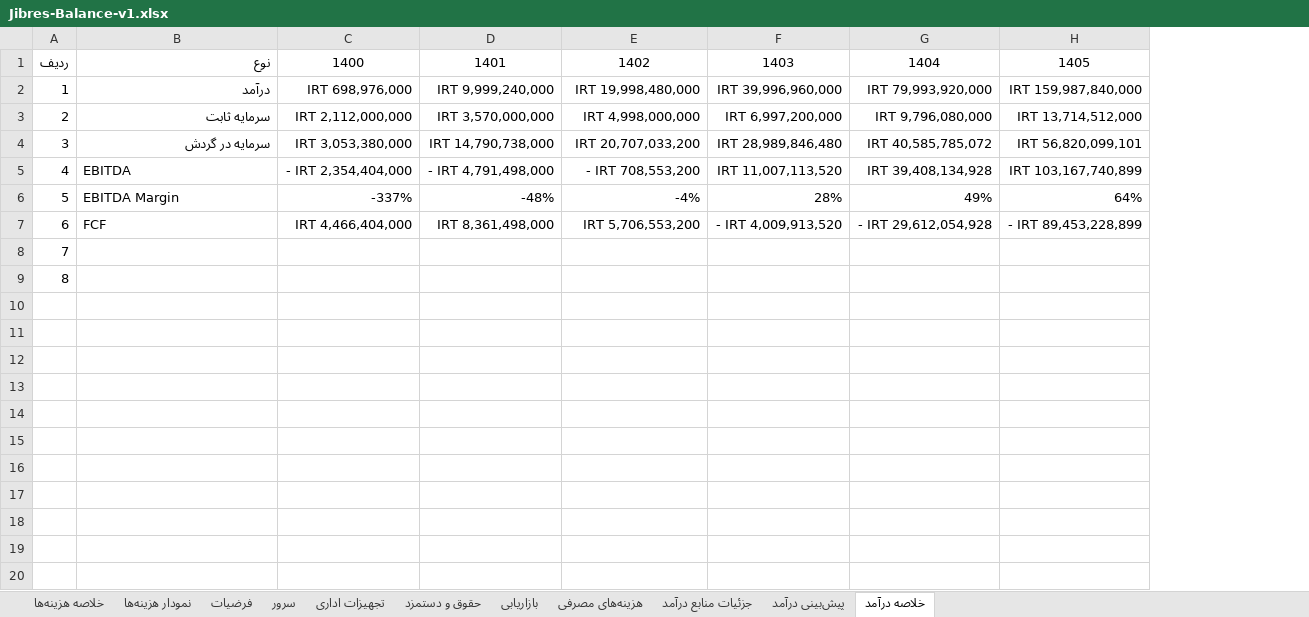
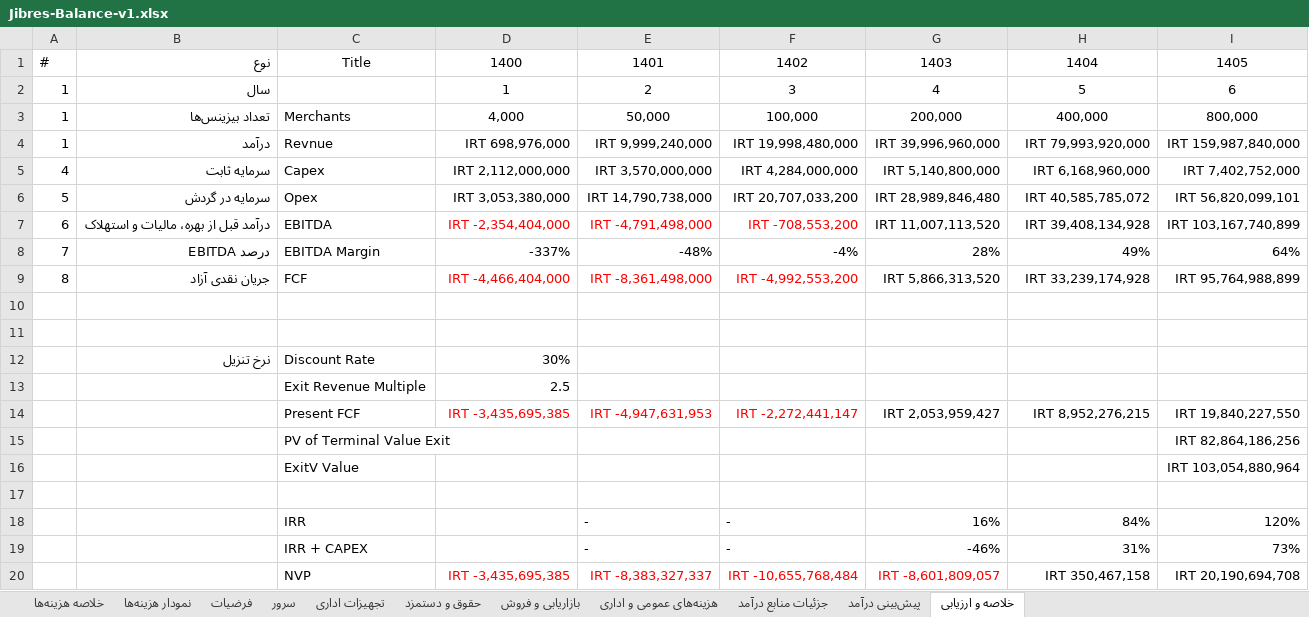
Before and after one commit to ghasemizade/talambar_cdn, an Excel workbook: business/business-plan/Jibres-Balance-v1.xlsx, sheet خلاصه و ارزیابی, drawn as a sheet; values as stored, in another font and other column widths than the file's, no borders; table styles not drawn; addresses are those after the commit; the diff names each change by its address in the sheet, - before the commit and + after, or states it on an @@ line.

Commit message:
save

```diff
--- a/business/business-plan/Jibres-Balance-v1.xlsx (sheet خلاصه و ارزیابی)
+++ b/business/business-plan/Jibres-Balance-v1.xlsx (sheet خلاصه و ارزیابی)
-sheet tab: بازاریابی
+sheet tab: بازاریابی و فروش
-sheet tab: هزینه‌های مصرفی
+sheet tab: هزینه‌های عمومی و اداری
-sheet tab: خلاصه درآمد
+sheet tab: خلاصه و ارزیابی
+column C, row 1: Title; rows 4-8: Revnue | Capex | Opex | EBITDA | EBITDA Margin
-A1: ردیف
+A1: #
+row 2: 1 | سال |  | 1 | 2 | 3 | 4 | 5 | 6
+row 3: 1 | تعداد بیزینس‌ها | Merchants | 4,000 | 50,000 | 100,000 | 200,000 | 400,000 | 800,000
-A5: 2
+A5: 4
-F5: IRT 4,998,000,000
+F5: IRT 4,284,000,000
-G5: IRT 6,997,200,000
+G5: IRT 5,140,800,000
-H5: IRT 9,796,080,000
+H5: IRT 6,168,960,000
-I5: IRT 13,714,512,000
+I5: IRT 7,402,752,000
-A6: 3
+A6: 5
-A7: 4
+A7: 6
-B7: EBITDA
+B7: درآمد قبل از بهره، مالیات و استهلاک
-D7: - IRT 2,354,404,000
+D7: IRT -2,354,404,000
-D7:F7 text colour: black
+D7:F7 text colour: #FF0000
-E7: - IRT 4,791,498,000
+E7: IRT -4,791,498,000
-F7: - IRT 708,553,200
+F7: IRT -708,553,200
-A8: 5
+A8: 7
-B8: EBITDA Margin
+B8: درصد EBITDA
+row 9: 8 | جریان نقدی آزاد | FCF | IRT -4,466,404,000 | IRT -8,361,498,000 | IRT -4,992,553,200 | IRT 5,866,313,520 | IRT 33,239,174,928 | IRT 95,764,988,899
-row 10: 6 | FCF | IRT 4,466,404,000 | IRT 8,361,498,000 | IRT 5,706,553,200 | - IRT 4,009,913,520 | - IRT 29,612,054,928 | - IRT 89,453,228,899
+row 10: (empty)
-A11: 7
+A11: (empty)
+row 12:  | نرخ تنزیل | Discount Rate | 30%
+row 13:  |  | Exit Revenue Multiple | 2.5
+row 14:  |  | Present FCF | IRT -3,435,695,385 | IRT -4,947,631,953 | IRT -2,272,441,147 | IRT 2,053,959,427 | IRT 8,952,276,215 | IRT 19,840,227,550
+row 15:  |  | PV of Terminal Value Exit |  |  |  |  |  | IRT 82,864,186,256
+row 16:  |  | ExitV Value |  |  |  |  |  | IRT 103,054,880,964
-A17: 8
+A17: (empty)
+row 18:  |  | IRR |  | - | - | 16% | 84% | 120%
+row 19:  |  | IRR + CAPEX |  | - | - | -46% | 31% | 73%
+row 20:  |  | NVP | IRT -3,435,695,385 | IRT -8,383,327,337 | IRT -10,655,768,484 | IRT -8,601,809,057 | IRT 350,467,158 | IRT 20,190,694,708
```
Also changed, not shown: sheet فرضیات, sheet خلاصه هزینه‌ها, formulas that keep their value, charts or pictures.
